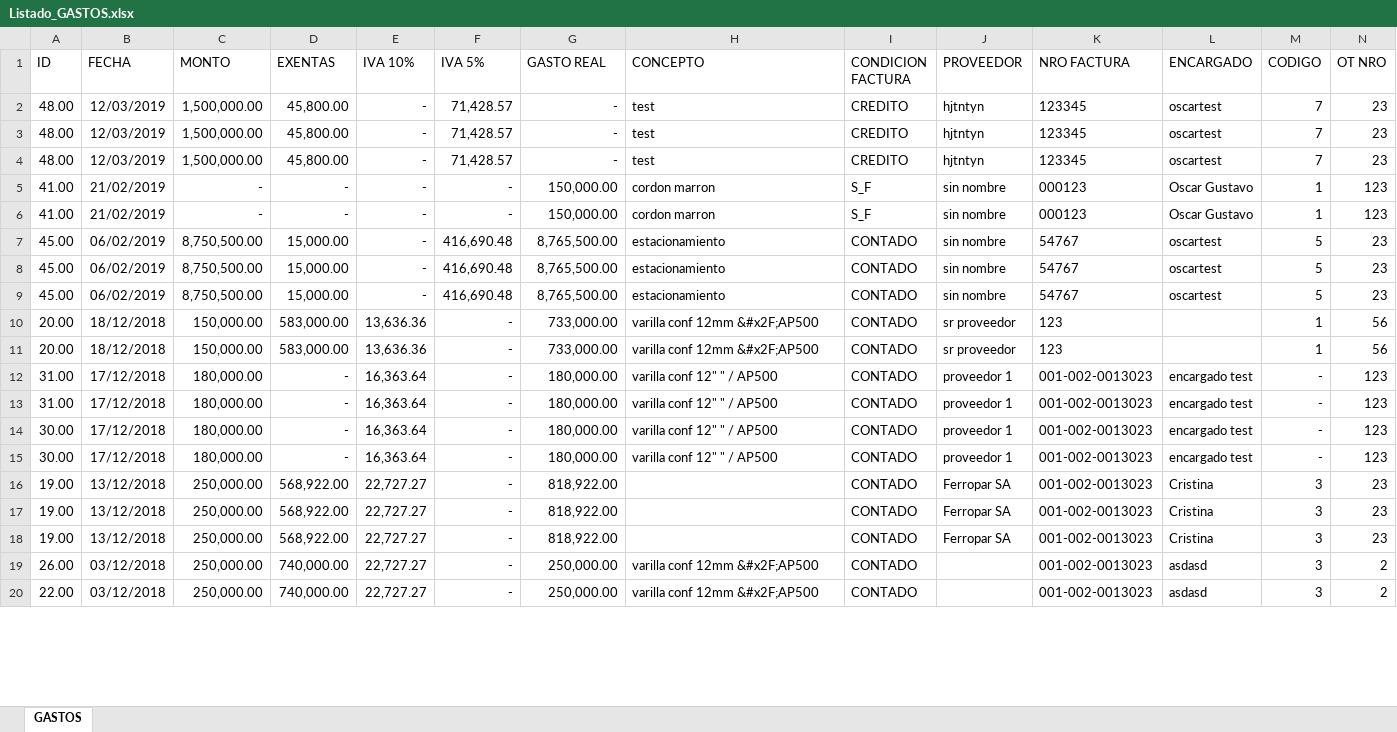
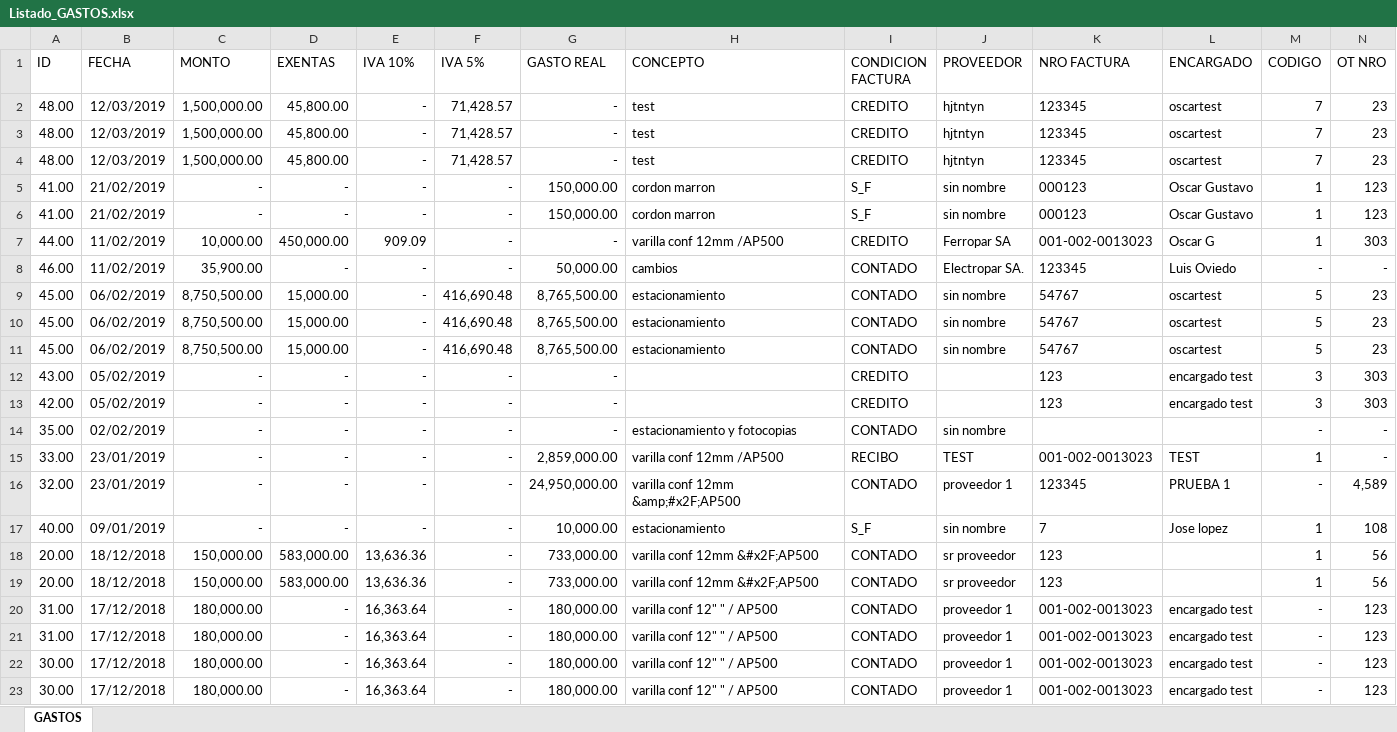
Before and after one commit to loviedo/asispro_crm, an Excel workbook: Listado_GASTOS.xlsx, sheet GASTOS, drawn as a sheet; only a part is shown; the shorter side is filled out with more unchanged rows; values as stored, in another font and other column widths than the file's, no borders; rows hold the shown columns only; the diff covers the shown part only; the diff names each change by its address in the sheet, - before the commit and + after, or states it on an @@ line.

Commit message:
20190319
Cambio de consulta en gastos

```diff
--- a/Listado_GASTOS.xlsx (sheet GASTOS)
+++ b/Listado_GASTOS.xlsx (sheet GASTOS)
@@ row 4 moved to row 2: 48.00 @@
+row 7: 44.00 | 11/02/2019 | 10,000.00 | 450,000.00 | 909.09 | - | - | varilla conf 12mm /AP500 | CREDITO | Ferropar SA | 001-002-0013023 | Oscar G | 1 | 303
+row 8: 46.00 | 11/02/2019 | 35,900.00 | - | - | - | 50,000.00 | cambios | CONTADO | Electropar SA. | 123345 | Luis Oviedo | - | -
+row 12: 43.00 | 05/02/2019 | - | - | - | - | - |  | CREDITO |  | 123 | encargado test | 3 | 303
+row 13: 42.00 | 05/02/2019 | - | - | - | - | - |  | CREDITO |  | 123 | encargado test | 3 | 303
+row 14: 35.00 | 02/02/2019 | - | - | - | - | - | estacionamiento y fotocopias | CONTADO | sin nombre |  |  | - | -
+row 15: 33.00 | 23/01/2019 | - | - | - | - | 2,859,000.00 | varilla conf 12mm /AP500 | RECIBO | TEST | 001-002-0013023 | TEST | 1 | -
+row 16: 32.00 | 23/01/2019 | - | - | - | - | 24,950,000.00 | varilla conf 12mm &amp;#x2F;AP500 | CONTADO | proveedor 1 | 123345 | PRUEBA 1 | - | 4,589
+row 17: 40.00 | 09/01/2019 | - | - | - | - | 10,000.00 | estacionamiento | S_F | sin nombre | 7 | Jose lopez | 1 | 108
```
Also changed, not shown: 7 added rows and 5 moved rows elsewhere in this sheet, 1 other file.
